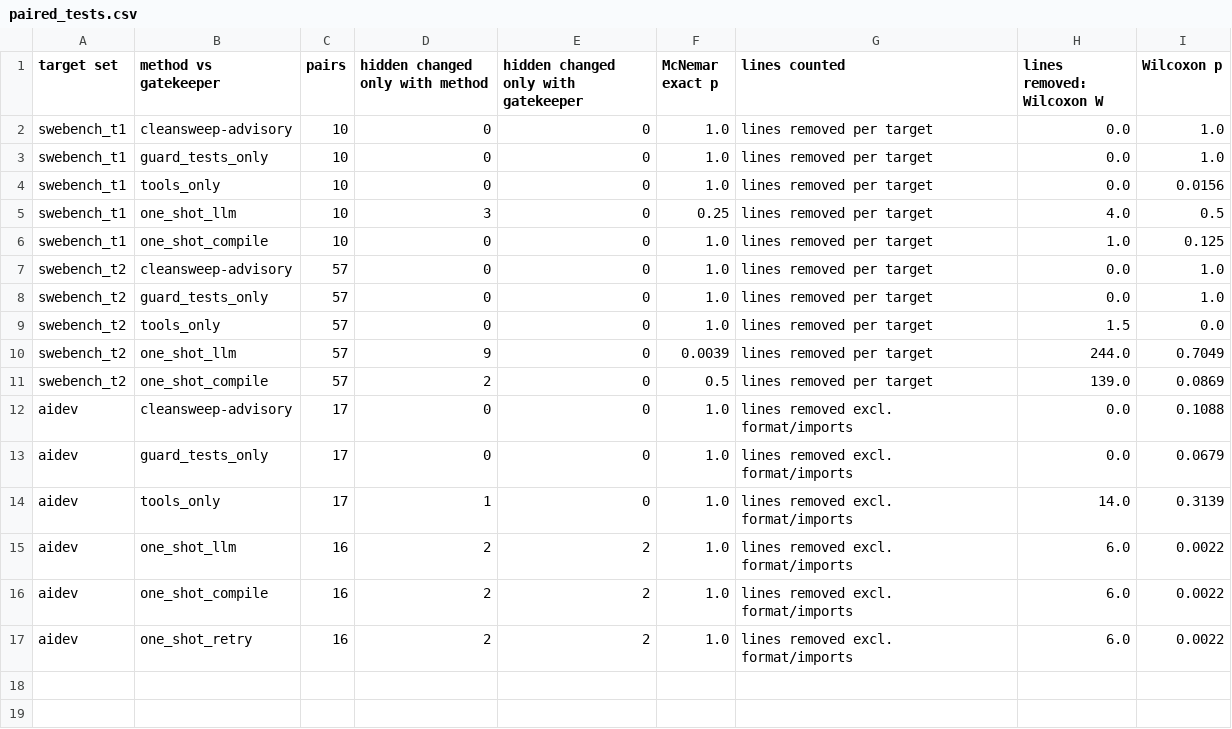
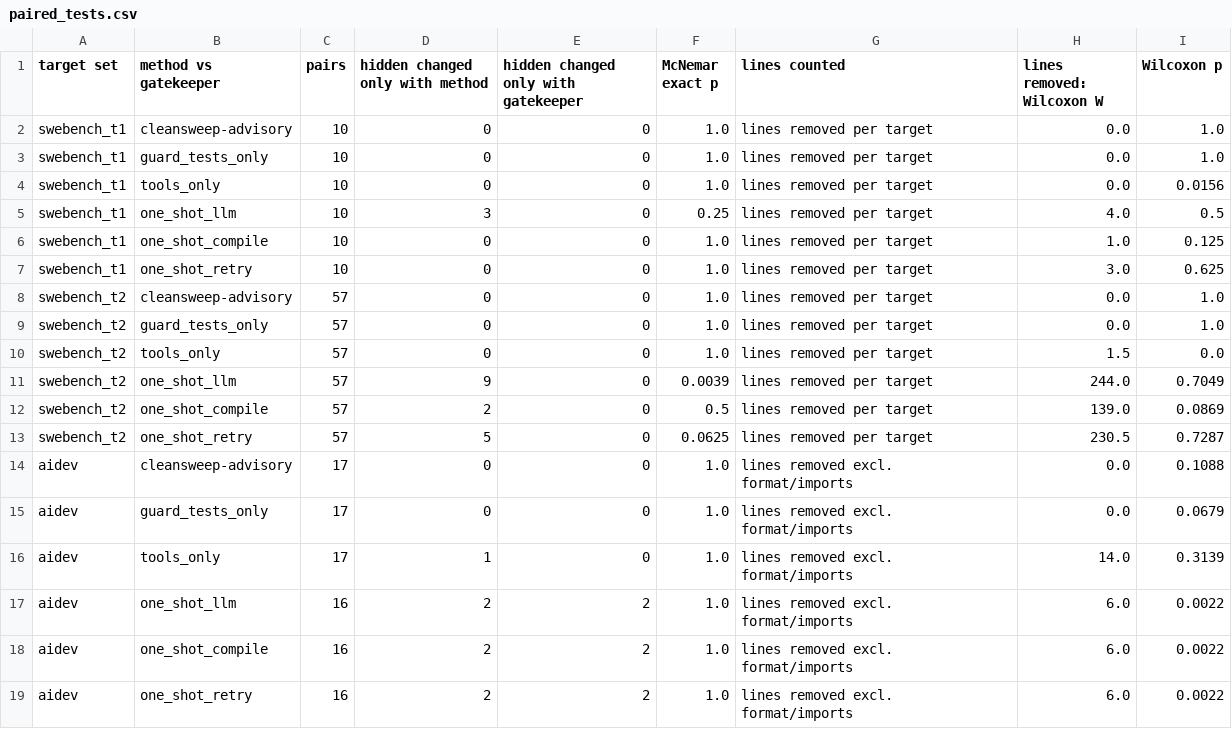
Before and after one commit to ritwiz06/cleansweep, a CSV file: results/summary/paired_tests.csv, drawn as a sheet; the diff names each change by its address in the sheet, - before the commit and + after, or states it on an @@ line.

```diff
--- a/results/summary/paired_tests.csv
+++ b/results/summary/paired_tests.csv
+row 7: swebench_t1 | one_shot_retry | 10 | 0 | 0 | 1.0 | lines removed per target | 3.0 | 0.625
+row 13: swebench_t2 | one_shot_retry | 57 | 5 | 0 | 0.0625 | lines removed per target | 230.5 | 0.7287
```
Also changed, not shown: results/summary/main_table.csv, results/summary/oneshot_compile.csv, 6 other files.
